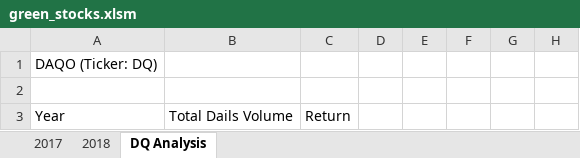
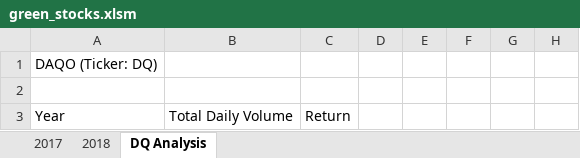
Before and after one commit to mustafaikizler/stock-analysis, an Excel workbook: green_stocks.xlsm, sheet DQ Analysis, drawn as a sheet; only a part is shown; values as stored, in another font and other column widths than the file's, no borders; the diff names each change by its address in the sheet, - before the commit and + after, or states it on an @@ line.

Commit message:
Adds TotalVolume and Year for DQ Stock

```diff
--- a/green_stocks.xlsm (sheet DQ Analysis)
+++ b/green_stocks.xlsm (sheet DQ Analysis)
-B3: Total Dails Volume
+B3: Total Daily Volume
```
